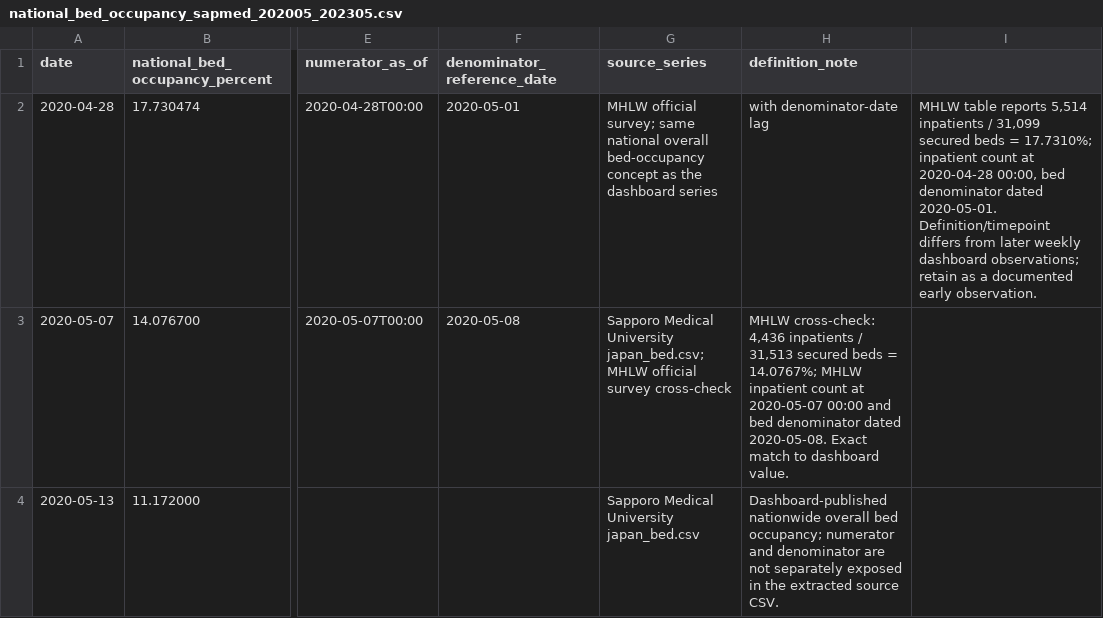
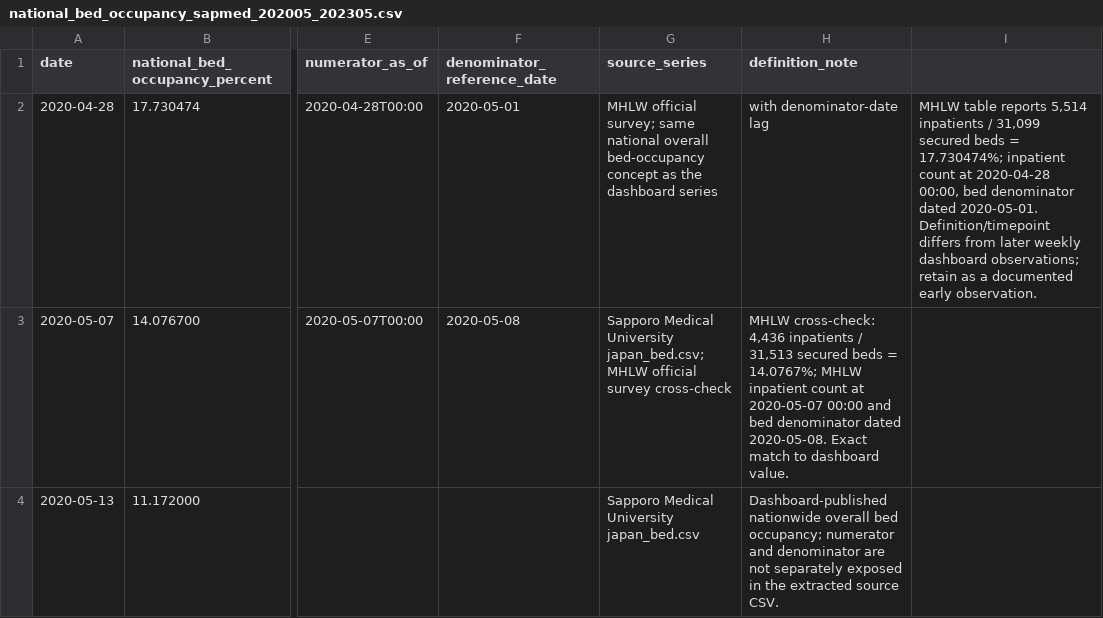
Before and after one commit to 0FTd95W213sGXXV0C7R2/COVID19-Pandemic-Research, a CSV file: data/derived/national_bed_occupancy_sapmed_202005_202305.csv, drawn as a sheet; only a part is shown, gaps mark what is left out; the diff names each change by its address in the sheet, - before the commit and + after, or states it on an @@ line.

Commit message:
Correct April 2020 bed occupancy calculation precision

```diff
--- a/data/derived/national_bed_occupancy_sapmed_202005_202305.csv
+++ b/data/derived/national_bed_occupancy_sapmed_202005_202305.csv
-I2: …beds = 17.7310%; inpatient count…
+I2: …beds = 17.730474%; inpatient count…
```
